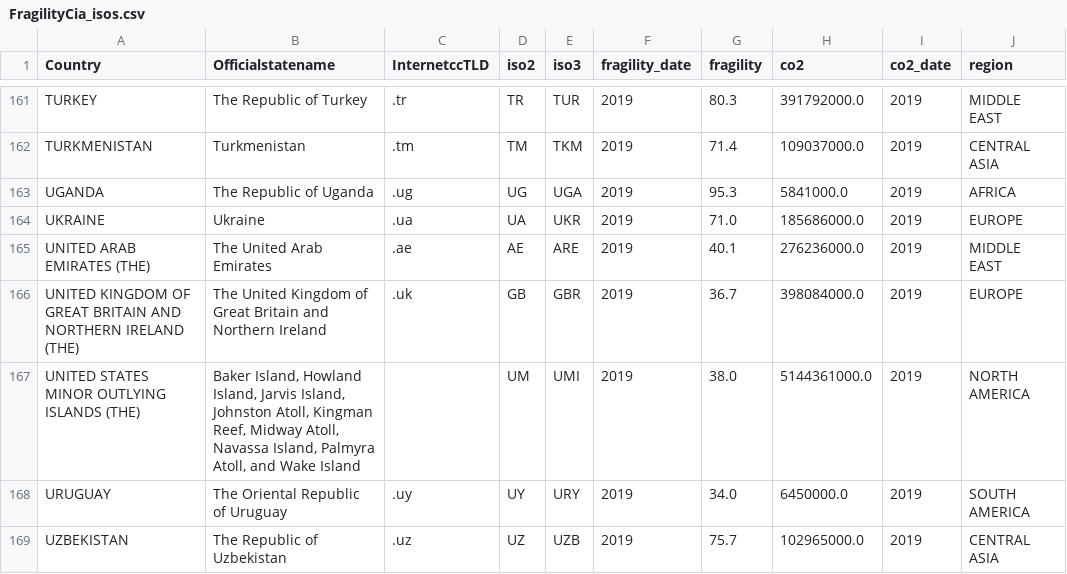
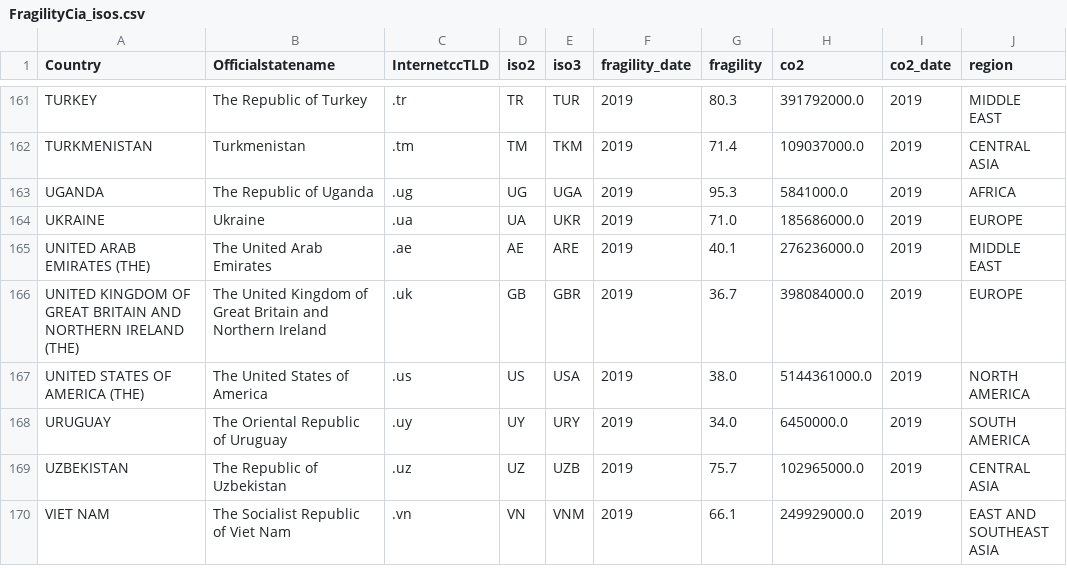
Before and after one commit to CienciaDeDatosEspacial/code_and_data, a CSV file: data/FragilityCia_isos.csv, drawn as a sheet; only a part is shown, gaps mark what is left out; the shorter side is filled out with more unchanged rows; the diff names each change by its address in the sheet, - before the commit and + after, or states it on an @@ line.

```diff
--- a/data/FragilityCia_isos.csv
+++ b/data/FragilityCia_isos.csv
-A167 (Country): UNITED STATES MINOR OUTLYING ISLANDS (THE)
+A167 (Country): UNITED STATES OF AMERICA (THE)
-B167 (Officialstatename): Baker Island, Howland Island, Jarvis Island, Johnston Atoll, Kingman Reef, Midway Atoll, Navassa Island, Palmyra Atoll, and Wake Island
+B167 (Officialstatename): The United States of America
-C167 (InternetccTLD): (empty)
+C167 (InternetccTLD): .us
-D167 (iso2): UM
+D167 (iso2): US
-E167 (iso3): UMI
+E167 (iso3): USA
```
Also changed, not shown: 8 other files.
